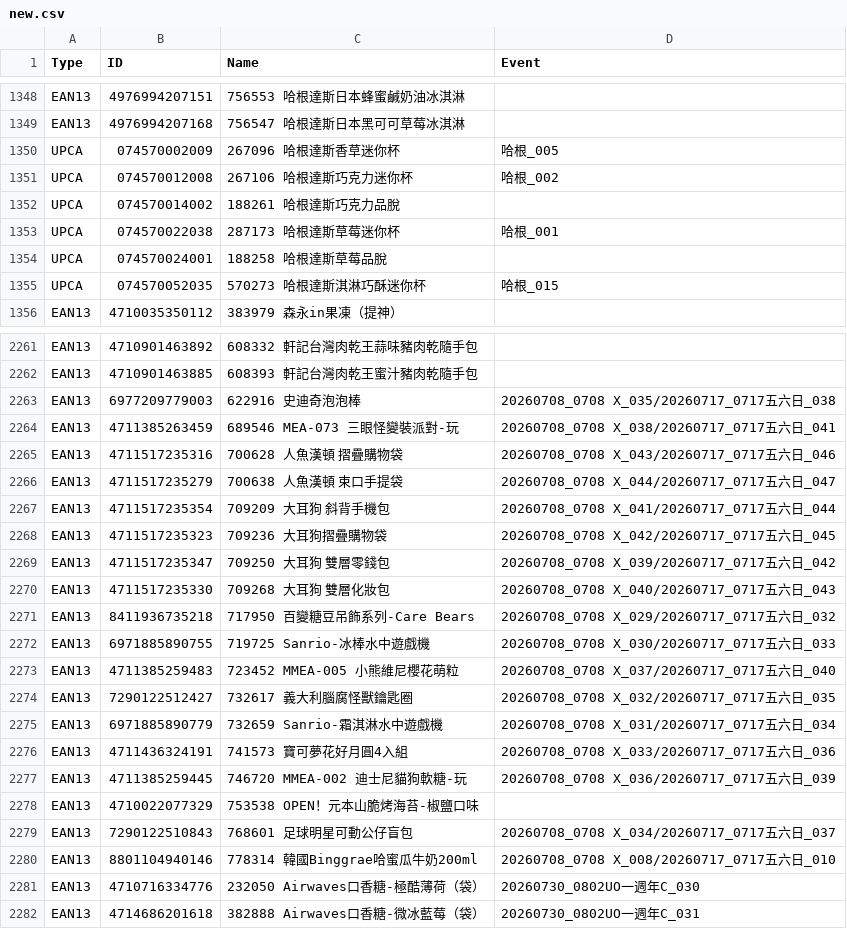
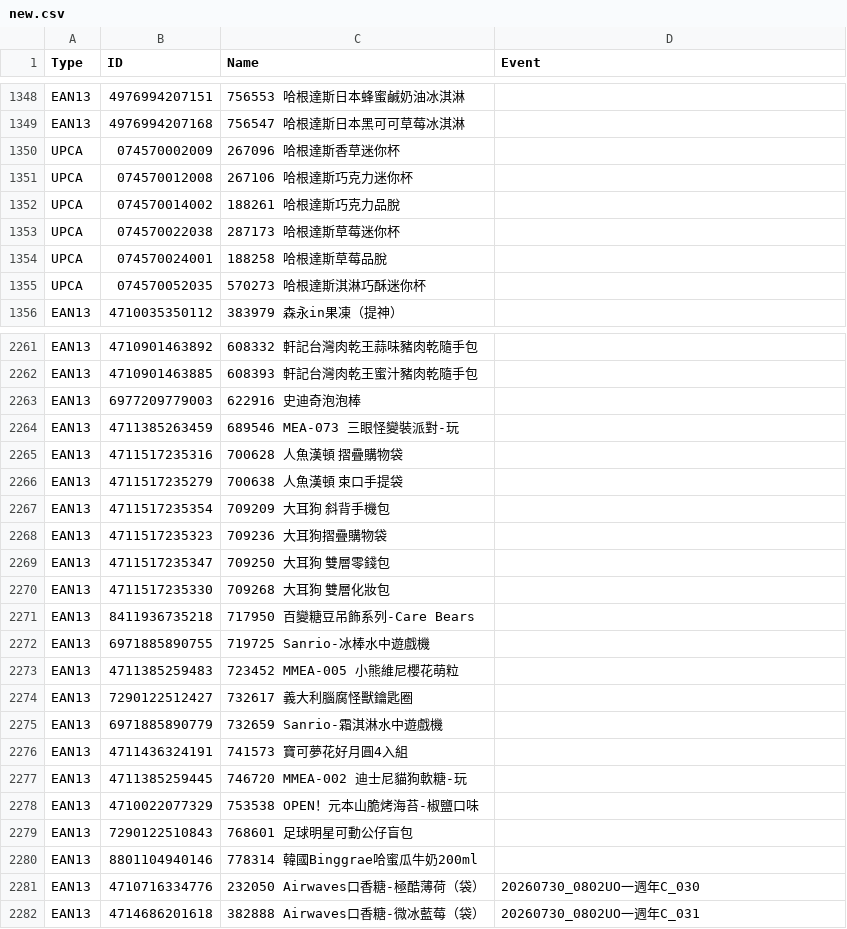
Before and after one commit to bk-bc/Barcode, a CSV file: new.csv, drawn as a sheet; only a part is shown, gaps mark what is left out; the diff covers the shown part only.

```diff
--- a/new.csv
+++ b/new.csv
@@ -1349,8 +1349,8 @@
 "EAN13","4976994207168","756547 哈根達斯日本黑可可草莓冰淇淋",""
-"UPCA","074570002009","267096 哈根達斯香草迷你杯","哈根_005"
-"UPCA","074570012008","267106 哈根達斯巧克力迷你杯","哈根_002"
+"UPCA","074570002009","267096 哈根達斯香草迷你杯",""
+"UPCA","074570012008","267106 哈根達斯巧克力迷你杯",""
 "UPCA","074570014002","188261 哈根達斯巧克力品脫",""
-"UPCA","074570022038","287173 哈根達斯草莓迷你杯","哈根_001"
+"UPCA","074570022038","287173 哈根達斯草莓迷你杯",""
 "UPCA","074570024001","188258 哈根達斯草莓品脫",""
-"UPCA","074570052035","570273 哈根達斯淇淋巧酥迷你杯","哈根_015"
+"UPCA","074570052035","570273 哈根達斯淇淋巧酥迷你杯",""
 "EAN13","4710035350112","383979 森永in果凍（提神）",""
@@ -2262,20 +2262,20 @@
 "EAN13","4710901463885","608393  軒記台灣肉乾王蜜汁豬肉乾隨手包",""
-"EAN13","6977209779003","622916  史迪奇泡泡棒","20260708_0708 X_035/20260717_0717五六日_038"
-"EAN13","4711385263459","689546  MEA-073 三眼怪變裝派對-玩","20260708_0708 X_038/20260717_0717五六日_041"
-"EAN13","4711517235316","700628  人魚漢頓 摺疊購物袋","20260708_0708 X_043/20260717_0717五六日_046"
-"EAN13","4711517235279","700638  人魚漢頓 束口手提袋","20260708_0708 X_044/20260717_0717五六日_047"
-"EAN13","4711517235354","709209  大耳狗 斜背手機包","20260708_0708 X_041/20260717_0717五六日_044"
-"EAN13","4711517235323","709236  大耳狗摺疊購物袋","20260708_0708 X_042/20260717_0717五六日_045"
-"EAN13","4711517235347","709250  大耳狗 雙層零錢包","20260708_0708 X_039/20260717_0717五六日_042"
-"EAN13","4711517235330","709268  大耳狗 雙層化妝包","20260708_0708 X_040/20260717_0717五六日_043"
-"EAN13","8411936735218","717950  百變糖豆吊飾系列-Care Bears","20260708_0708 X_029/20260717_0717五六日_032"
-"EAN13","6971885890755","719725  Sanrio-冰棒水中遊戲機","20260708_0708 X_030/20260717_0717五六日_033"
-"EAN13","4711385259483","723452  MMEA-005 小熊維尼櫻花萌粒","20260708_0708 X_037/20260717_0717五六日_040"
-"EAN13","7290122512427","732617  義大利腦腐怪獸鑰匙圈","20260708_0708 X_032/20260717_0717五六日_035"
-"EAN13","6971885890779","732659  Sanrio-霜淇淋水中遊戲機","20260708_0708 X_031/20260717_0717五六日_034"
-"EAN13","4711436324191","741573  寶可夢花好月圓4入組","20260708_0708 X_033/20260717_0717五六日_036"
-"EAN13","4711385259445","746720  MMEA-002 迪士尼貓狗軟糖-玩","20260708_0708 X_036/20260717_0717五六日_039"
+"EAN13","6977209779003","622916  史迪奇泡泡棒",""
+"EAN13","4711385263459","689546  MEA-073 三眼怪變裝派對-玩",""
+"EAN13","4711517235316","700628  人魚漢頓 摺疊購物袋",""
+"EAN13","4711517235279","700638  人魚漢頓 束口手提袋",""
+"EAN13","4711517235354","709209  大耳狗 斜背手機包",""
+"EAN13","4711517235323","709236  大耳狗摺疊購物袋",""
+"EAN13","4711517235347","709250  大耳狗 雙層零錢包",""
+"EAN13","4711517235330","709268  大耳狗 雙層化妝包",""
+"EAN13","8411936735218","717950  百變糖豆吊飾系列-Care Bears",""
+"EAN13","6971885890755","719725  Sanrio-冰棒水中遊戲機",""
+"EAN13","4711385259483","723452  MMEA-005 小熊維尼櫻花萌粒",""
+"EAN13","7290122512427","732617  義大利腦腐怪獸鑰匙圈",""
+"EAN13","6971885890779","732659  Sanrio-霜淇淋水中遊戲機",""
+"EAN13","4711436324191","741573  寶可夢花好月圓4入組",""
+"EAN13","4711385259445","746720  MMEA-002 迪士尼貓狗軟糖-玩",""
 "EAN13","4710022077329","753538  OPEN！元本山脆烤海苔-椒鹽口味",""
-"EAN13","7290122510843","768601  足球明星可動公仔盲包","20260708_0708 X_034/20260717_0717五六日_037"
-"EAN13","8801104940146","778314  韓國Binggrae哈蜜瓜牛奶200ml","20260708_0708 X_008/20260717_0717五六日_010"
+"EAN13","7290122510843","768601  足球明星可動公仔盲包",""
+"EAN13","8801104940146","778314  韓國Binggrae哈蜜瓜牛奶200ml",""
 "EAN13","4710716334776","232050 Airwaves口香糖-極酷薄荷（袋）","20260730_0802UO一週年C_030"
```
Also changed, not shown: 102 edited cells elsewhere in this file.
